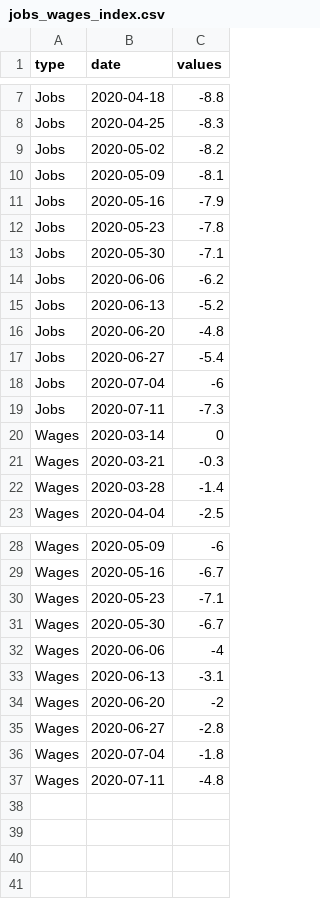
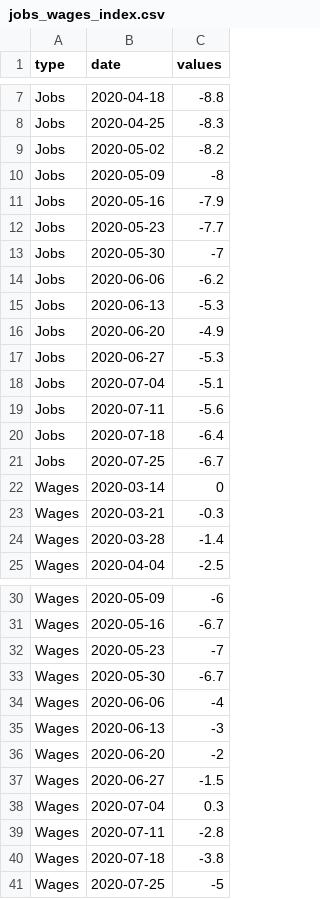
Before and after one commit to william3031/mv_econ_tracker, a CSV file: app_data/jobs_wages_index.csv, drawn as a sheet; only a part is shown, gaps mark what is left out; the diff covers the shown part only.

```diff
--- a/app_data/jobs_wages_index.csv
+++ b/app_data/jobs_wages_index.csv
@@ -9,12 +9,14 @@ Jobs,2020-04-25,-8.3
 Jobs,2020-05-02,-8.2
-Jobs,2020-05-09,-8.1
+Jobs,2020-05-09,-8
 Jobs,2020-05-16,-7.9
-Jobs,2020-05-23,-7.8
-Jobs,2020-05-30,-7.1
+Jobs,2020-05-23,-7.7
+Jobs,2020-05-30,-7
 Jobs,2020-06-06,-6.2
-Jobs,2020-06-13,-5.2
-Jobs,2020-06-20,-4.8
-Jobs,2020-06-27,-5.4
-Jobs,2020-07-04,-6
-Jobs,2020-07-11,-7.3
+Jobs,2020-06-13,-5.3
+Jobs,2020-06-20,-4.9
+Jobs,2020-06-27,-5.3
+Jobs,2020-07-04,-5.1
+Jobs,2020-07-11,-5.6
+Jobs,2020-07-18,-6.4
+Jobs,2020-07-25,-6.7
 Wages,2020-03-14,0
@@ -29,9 +31,11 @@ Wages,2020-05-09,-6
 Wages,2020-05-16,-6.7
-Wages,2020-05-23,-7.1
+Wages,2020-05-23,-7
 Wages,2020-05-30,-6.7
 Wages,2020-06-06,-4
-Wages,2020-06-13,-3.1
+Wages,2020-06-13,-3
 Wages,2020-06-20,-2
-Wages,2020-06-27,-2.8
-Wages,2020-07-04,-1.8
-Wages,2020-07-11,-4.8
+Wages,2020-06-27,-1.5
+Wages,2020-07-04,0.3
+Wages,2020-07-11,-2.8
+Wages,2020-07-18,-3.8
+Wages,2020-07-25,-5
```
Also changed, not shown: 1 edited cell elsewhere in this file, app_data/jobs_wages_by_age_data.csv, app_data/jobs_wages_by_industry.csv, 3 other files.
